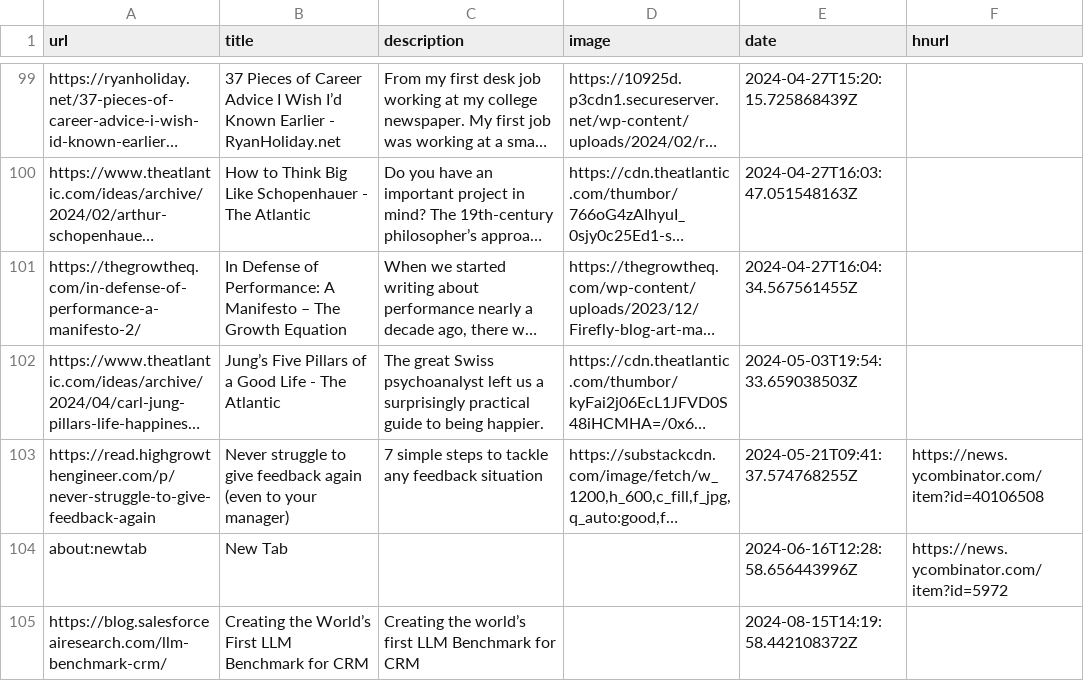
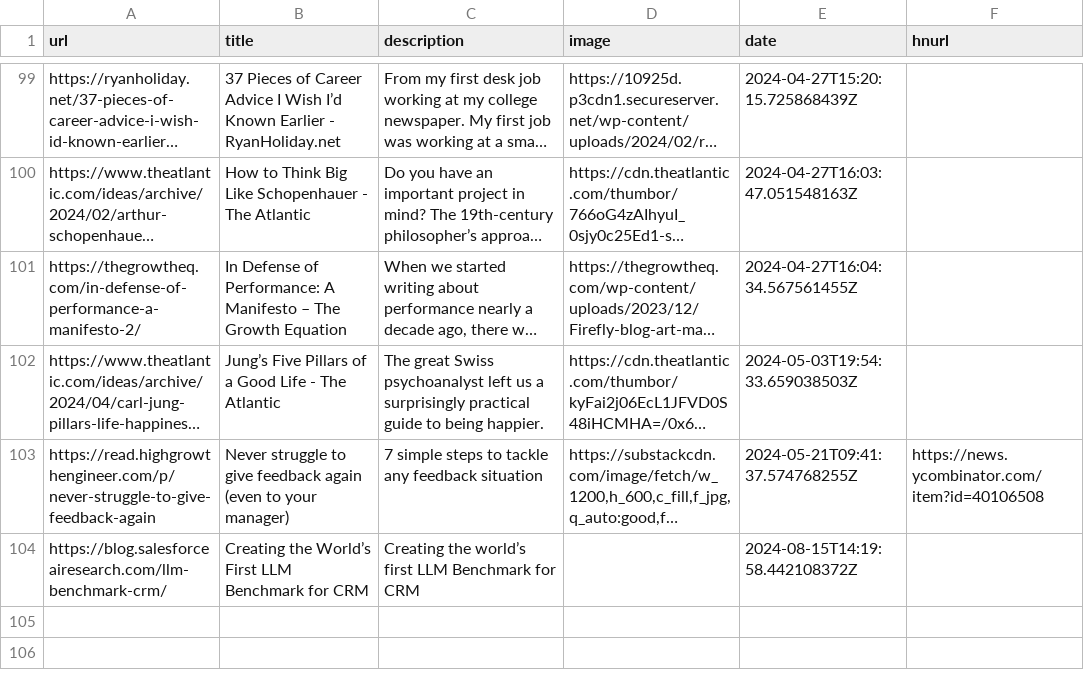
Before and after one commit to eforgithub/readingList, a CSV file: readingList.csv, drawn as a sheet; only a part is shown, gaps mark what is left out; long unchanged cells end in …; the diff names each change by its address in the sheet, - before the commit and + after, or states it on an @@ line.

Commit message:
Update readingList.csv

```diff
--- a/readingList.csv
+++ b/readingList.csv
-row 104: about:newtab | New Tab |  |  | 2024-06-16T12:28:58.656443996Z | https://news.ycombinator.com/item?id=5972
```
